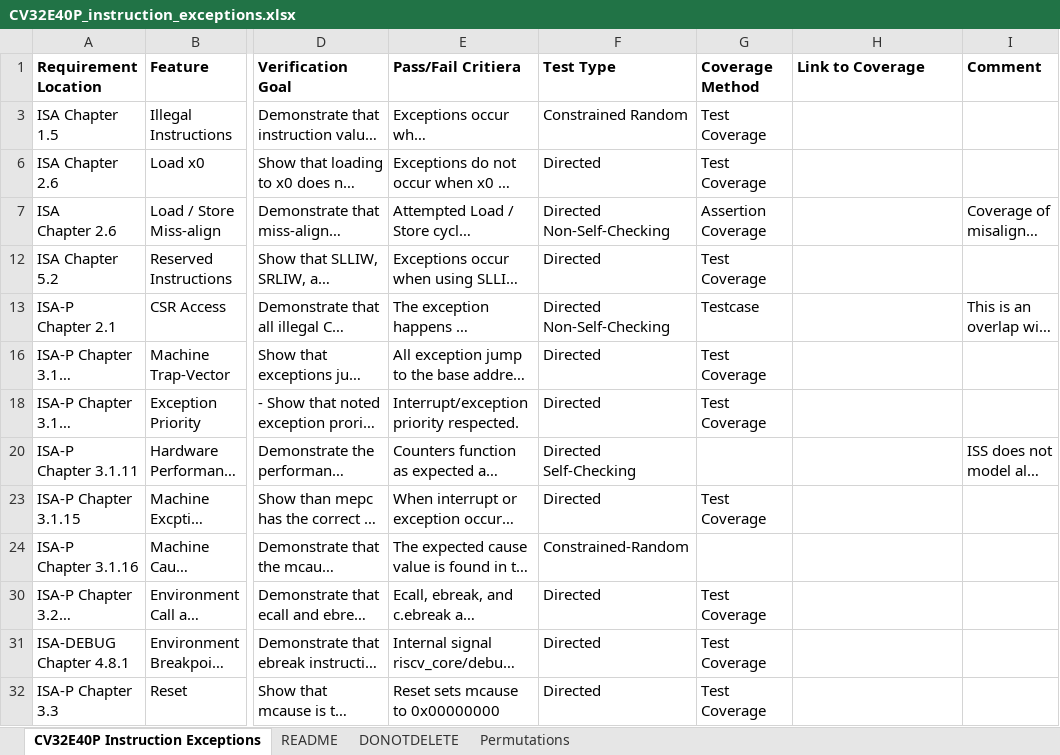
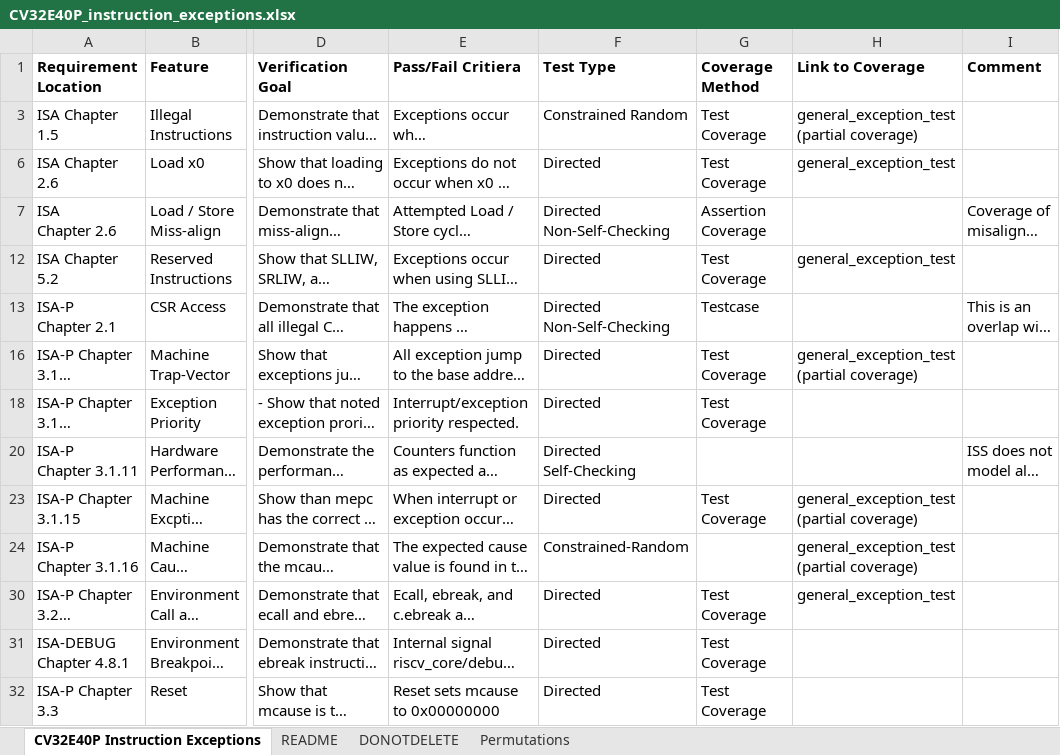
Before and after one commit to openhwgroup/programs, an Excel workbook: verif/CV32E40P/SimulationVerificationPlan/base_instruction_set/CV32E40P_instruction_exceptions.xlsx, sheet CV32E40P Instruction Exceptions, drawn as a sheet; only a part is shown, gaps mark what is left out; long unchanged cells end in …; values as stored, in another font and other column widths than the file's, no borders; ↵ is a line break in a cell; the diff names each change by its address in the sheet, - before the commit and + after, or states it on an @@ line.

Commit message:
Update link to coverage column

```diff
--- a/verif/CV32E40P/SimulationVerificationPlan/base_instruction_set/CV32E40P_instruction_exceptions.xlsx (sheet CV32E40P Instruction Exceptions)
+++ b/verif/CV32E40P/SimulationVerificationPlan/base_instruction_set/CV32E40P_instruction_exceptions.xlsx (sheet CV32E40P Instruction Exceptions)
-H3 (Link to Coverage): (empty)
+H3 (Link to Coverage): general_exception_test ↵ (partial coverage)
-H6 (Link to Coverage): (empty)
+H6 (Link to Coverage): general_exception_test
-H12 (Link to Coverage): (empty)
+H12 (Link to Coverage): general_exception_test
-H16 (Link to Coverage): (empty)
+H16 (Link to Coverage): general_exception_test ↵ (partial coverage)
-H23:H24 (Link to Coverage): (empty)
+H23:H24 (Link to Coverage): general_exception_test ↵ (partial coverage)
-H30 (Link to Coverage): (empty)
+H30 (Link to Coverage): general_exception_test
```
